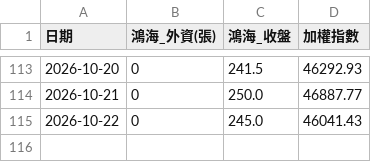
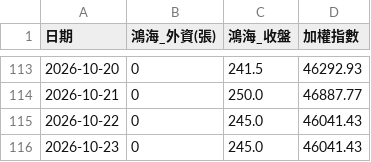
Before and after one commit to nine996-eng/2317_stock-auto-fetch, a CSV file: foxconn_data.csv, drawn as a sheet; only a part is shown, gaps mark what is left out.

```diff
--- a/foxconn_data.csv
+++ b/foxconn_data.csv
@@ -115 +115,2 @@
 2026-10-22,0,245.0,46041.43
+2026-10-23,0,245.0,46041.43
```
